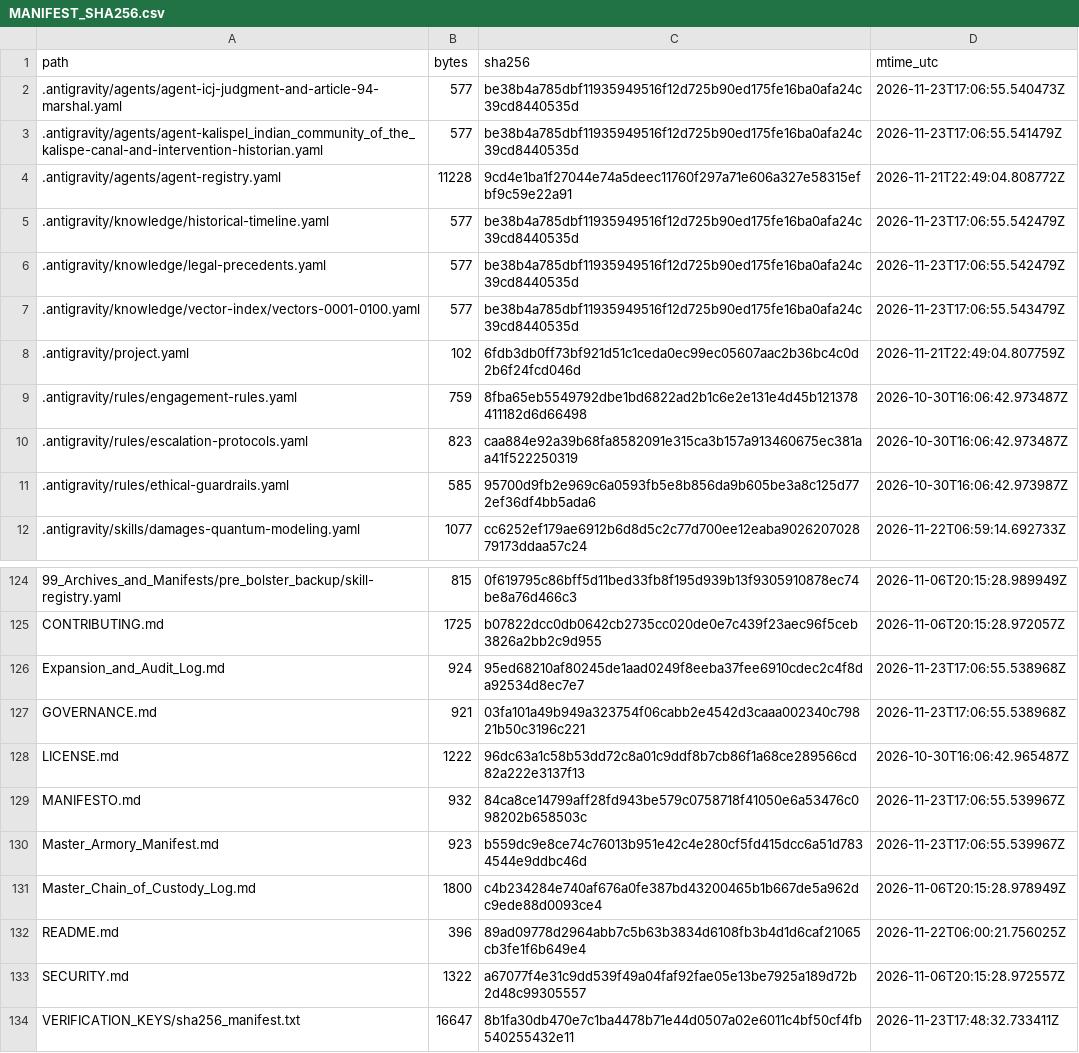
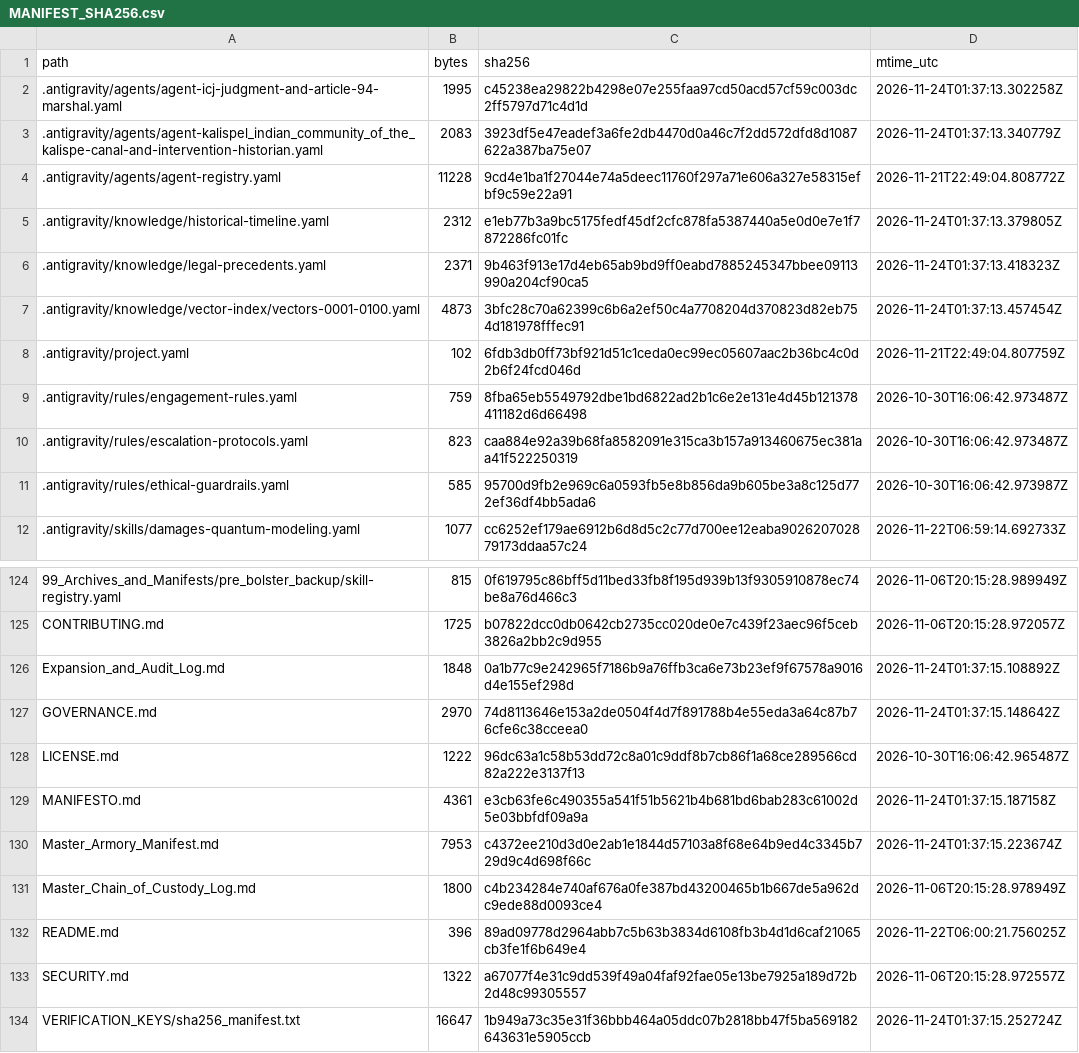
Before and after one commit to GlobalRestitutionAlliance/turtle-island-us-wa-kalispel-indian-community-of-the-kalispe-master-litigation, a CSV file: 99_Archives_and_Manifests/MANIFEST_SHA256.csv, drawn as a sheet; only a part is shown, gaps mark what is left out; the diff covers the shown part only.

```diff
--- a/99_Archives_and_Manifests/MANIFEST_SHA256.csv
+++ b/99_Archives_and_Manifests/MANIFEST_SHA256.csv
@@ -1,8 +1,8 @@
 path,bytes,sha256,mtime_utc
-.antigravity/agents/agent-icj-judgment-and-article-94-marshal.yaml,577,be38b4a785dbf11935949516f12d725b90ed175fe16ba0afa24c39cd8440535d,2026-11-23T17:06:55.540473Z
-.antigravity/agents/agent-kalispel_indian_community_of_the_kalispe-canal-and-intervention-historian.yaml,577,be38b4a785dbf11935949516f12d725b90ed175fe16ba0afa24c39cd8440535d,2026-11-23T17:06:55.541479Z
+.antigravity/agents/agent-icj-judgment-and-article-94-marshal.yaml,1995,c45238ea29822b4298e07e255faa97cd50acd57cf59c003dc2ff5797d71c4d1d,2026-11-24T01:37:13.302258Z
+.antigravity/agents/agent-kalispel_indian_community_of_the_kalispe-canal-and-intervention-historian.yaml,2083,3923df5e47eadef3a6fe2db4470d0a46c7f2dd572dfd8d1087622a387ba75e07,2026-11-24T01:37:13.340779Z
 .antigravity/agents/agent-registry.yaml,11228,9cd4e1ba1f27044e74a5deec11760f297a71e606a327e58315efbf9c59e22a91,2026-11-21T22:49:04.808772Z
-.antigravity/knowledge/historical-timeline.yaml,577,be38b4a785dbf11935949516f12d725b90ed175fe16ba0afa24c39cd8440535d,2026-11-23T17:06:55.542479Z
-.antigravity/knowledge/legal-precedents.yaml,577,be38b4a785dbf11935949516f12d725b90ed175fe16ba0afa24c39cd8440535d,2026-11-23T17:06:55.542479Z
-.antigravity/knowledge/vector-index/vectors-0001-0100.yaml,577,be38b4a785dbf11935949516f12d725b90ed175fe16ba0afa24c39cd8440535d,2026-11-23T17:06:55.543479Z
+.antigravity/knowledge/historical-timeline.yaml,2312,e1eb77b3a9bc5175fedf45df2cfc878fa5387440a5e0d0e7e1f7872286fc01fc,2026-11-24T01:37:13.379805Z
+.antigravity/knowledge/legal-precedents.yaml,2371,9b463f913e17d4eb65ab9bd9ff0eabd7885245347bbee09113990a204cf90ca5,2026-11-24T01:37:13.418323Z
+.antigravity/knowledge/vector-index/vectors-0001-0100.yaml,4873,3bfc28c70a62399c6b6a2ef50c4a7708204d370823d82eb754d181978fffec91,2026-11-24T01:37:13.457454Z
 .antigravity/project.yaml,102,6fdb3db0ff73bf921d51c1ceda0ec99ec05607aac2b36bc4c0d2b6f24fcd046d,2026-11-21T22:49:04.807759Z
@@ -125,7 +125,7 @@ path,bytes,sha256,mtime_utc
 CONTRIBUTING.md,1725,b07822dcc0db0642cb2735cc020de0e7c439f23aec96f5ceb3826a2bb2c9d955,2026-11-06T20:15:28.972057Z
-Expansion_and_Audit_Log.md,924,95ed68210af80245de1aad0249f8eeba37fee6910cdec2c4f8da92534d8ec7e7,2026-11-23T17:06:55.538968Z
-GOVERNANCE.md,921,03fa101a49b949a323754f06cabb2e4542d3caaa002340c79821b50c3196c221,2026-11-23T17:06:55.538968Z
+Expansion_and_Audit_Log.md,1848,0a1b77c9e242965f7186b9a76ffb3ca6e73b23ef9f67578a9016d4e155ef298d,2026-11-24T01:37:15.108892Z
+GOVERNANCE.md,2970,74d8113646e153a2de0504f4d7f891788b4e55eda3a64c87b76cfe6c38cceea0,2026-11-24T01:37:15.148642Z
 LICENSE.md,1222,96dc63a1c58b53dd72c8a01c9ddf8b7cb86f1a68ce289566cd82a222e3137f13,2026-10-30T16:06:42.965487Z
-MANIFESTO.md,932,84ca8ce14799aff28fd943be579c0758718f41050e6a53476c098202b658503c,2026-11-23T17:06:55.539967Z
-Master_Armory_Manifest.md,923,b559dc9e8ce74c76013b951e42c4e280cf5fd415dcc6a51d7834544e9ddbc46d,2026-11-23T17:06:55.539967Z
+MANIFESTO.md,4361,e3cb63fe6c490355a541f51b5621b4b681bd6bab283c61002d5e03bbfdf09a9a,2026-11-24T01:37:15.187158Z
+Master_Armory_Manifest.md,7953,c4372ee210d3d0e2ab1e1844d57103a8f68e64b9ed4c3345b729d9c4d698f66c,2026-11-24T01:37:15.223674Z
 Master_Chain_of_Custody_Log.md,1800,c4b234284e740af676a0fe387bd43200465b1b667de5a962dc9ede88d0093ce4,2026-11-06T20:15:28.978949Z
@@ -133,2 +133,2 @@ README.md,396,89ad09778d2964abb7c5b63b3834d6108fb3b4d1d6caf21065cb3fe1f6b649e4,2
 SECURITY.md,1322,a67077f4e31c9dd539f49a04faf92fae05e13be7925a189d72b2d48c99305557,2026-11-06T20:15:28.972557Z
-VERIFICATION_KEYS/sha256_manifest.txt,16647,8b1fa30db470e7c1ba4478b71e44d0507a02e6011c4bf50cf4fb540255432e11,2026-11-23T17:48:32.733411Z
+VERIFICATION_KEYS/sha256_manifest.txt,16647,1b949a73c35e31f36bbb464a05ddc07b2818bb47f5ba569182643631e5905ccb,2026-11-24T01:37:15.252724Z
```
Also changed, not shown: 81 edited cells elsewhere in this file, 37 other files.
